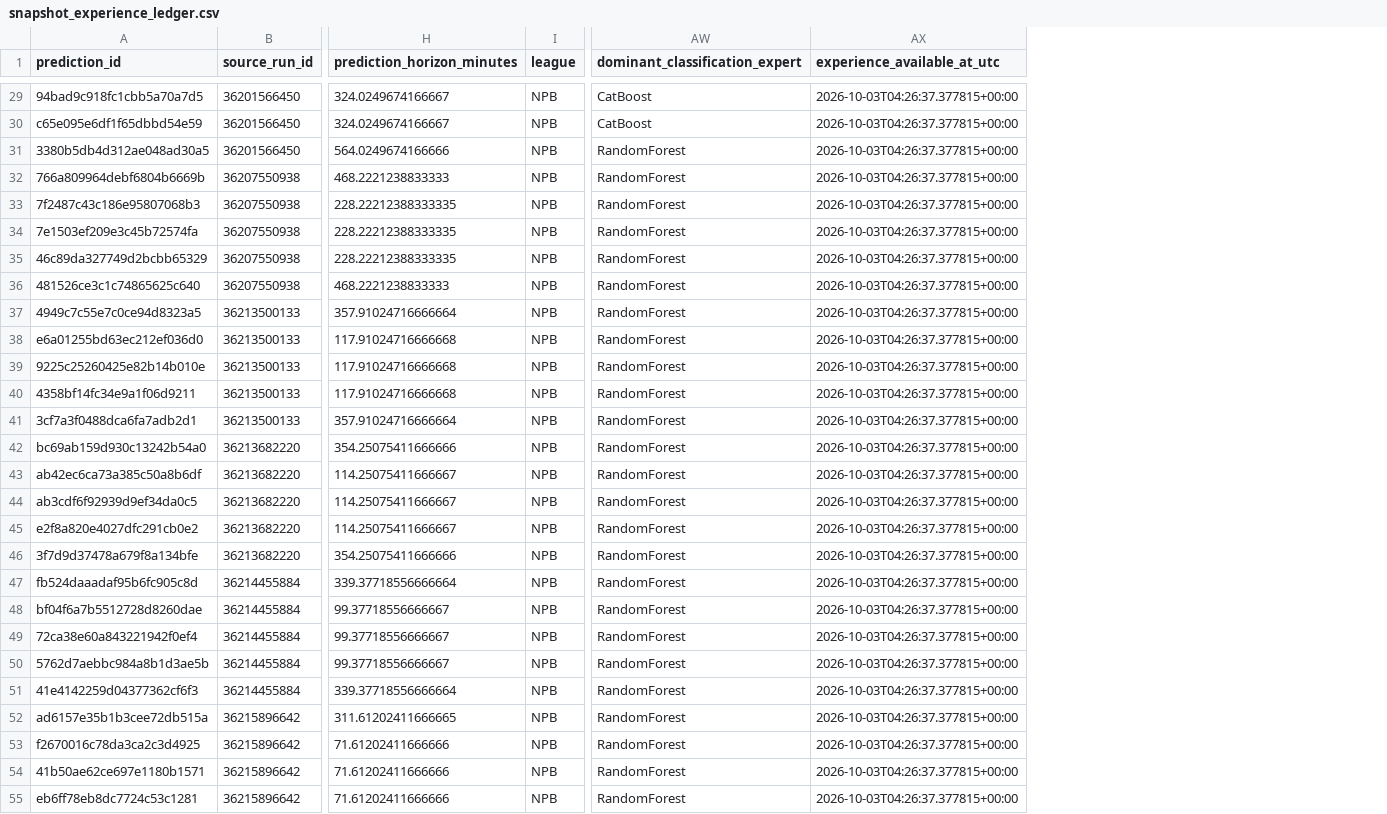
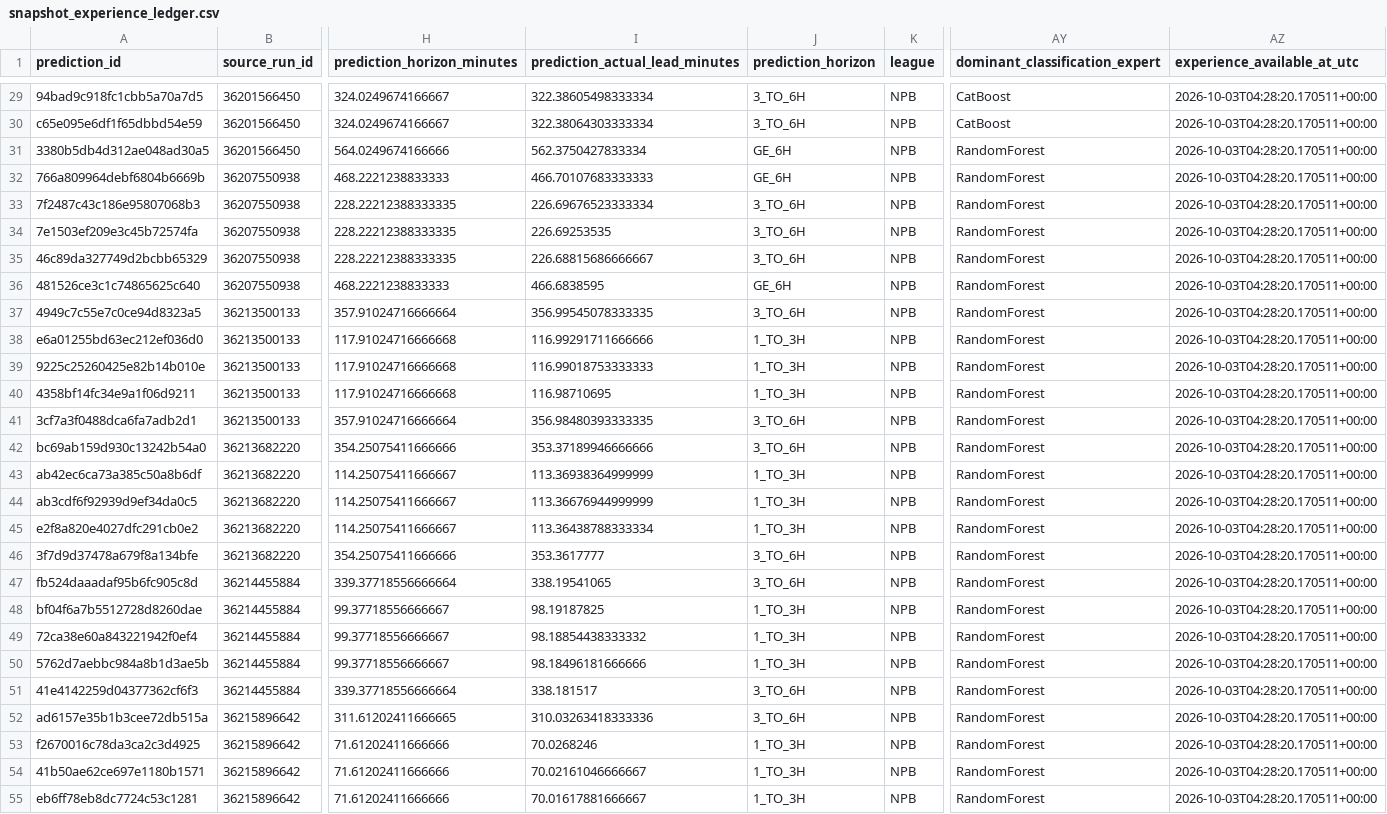
Before and after one commit to sasasotaro1202-star/Baseball-Prediction-System, a CSV file: data/experience/snapshot_experience_ledger.csv, drawn as a sheet; only a part is shown, gaps mark what is left out; addresses are those after the commit; the diff covers the shown part only; the diff names each change by its address in the sheet, - before the commit and + after, or states it on an @@ line.

```diff
--- a/data/experience/snapshot_experience_ledger.csv
+++ b/data/experience/snapshot_experience_ledger.csv
+column I (prediction_actual_lead_minutes), rows 29-55: 322.38605498333334 | 322.38064303333334 | 562.3750427833334 | 466.70107683333333 | 226.69676523333334 | 226.69253535 | 226.68815686666667 | 466.6838595 | 356.99545078333335 | 116.99291711666666 | 116.99018753333333 | 116.98710695 | 356.98480393333335 | 353.37189946666666 | 113.36938364999999 | 113.36676944999999 | 113.36438788333334 | 353.3617777 | 338.19541065 | 98.19187825 | 98.18854438333332 | 98.18496181666666 | 338.181517 | 310.03263418333336 | 70.0268246 | 70.02161046666667 | 70.01617881666667
+column J (prediction_horizon), rows 29-55: 3_TO_6H | 3_TO_6H | GE_6H | GE_6H | 3_TO_6H | 3_TO_6H | 3_TO_6H | GE_6H | 3_TO_6H | 1_TO_3H | 1_TO_3H | 1_TO_3H | 3_TO_6H | 3_TO_6H | 1_TO_3H | 1_TO_3H | 1_TO_3H | 3_TO_6H | 3_TO_6H | 1_TO_3H | 1_TO_3H | 1_TO_3H | 3_TO_6H | 3_TO_6H | 1_TO_3H | 1_TO_3H | 1_TO_3H
-AZ29:AZ55 (experience_available_at_utc): 2026-10-03T04:26:37.377815+00:00
+AZ29:AZ55 (experience_available_at_utc): 2026-10-03T04:28:20.170511+00:00
```
Also changed, not shown: 104 edited cells elsewhere in this file, 6 other files.
